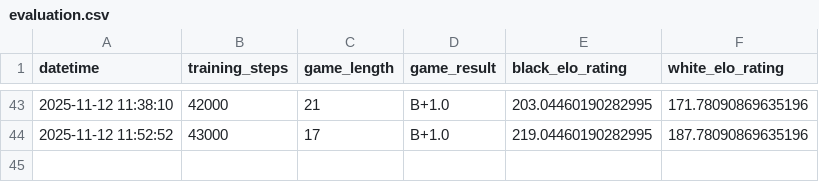
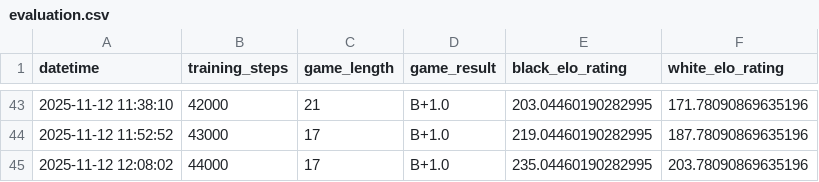
Before and after one commit to furkypoyry/alpha_zero_2, a CSV file: logs/gomoku/9x9/evaluation.csv, drawn as a sheet; only a part is shown, gaps mark what is left out; the diff names each change by its address in the sheet, - before the commit and + after, or states it on an @@ line.

```diff
--- a/logs/gomoku/9x9/evaluation.csv
+++ b/logs/gomoku/9x9/evaluation.csv
+row 45: 2025-11-12 12:08:02 | 44000 | 17 | B+1.0 | 235.04460190282995 | 203.78090869635196
```
Also changed, not shown: logs/gomoku/9x9/training.csv, 40 other files.
